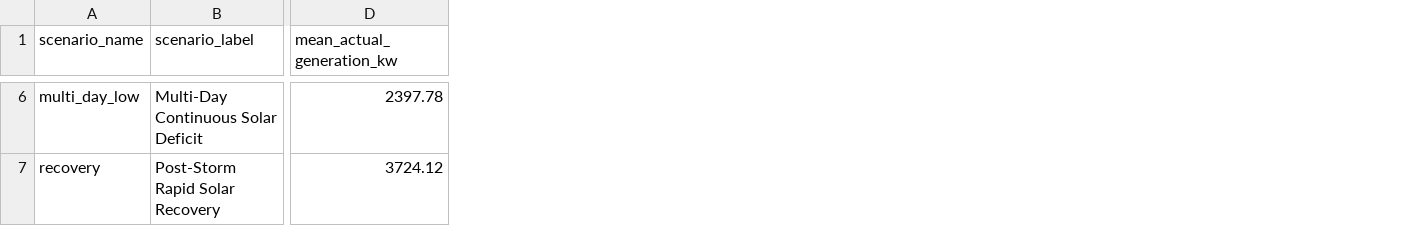
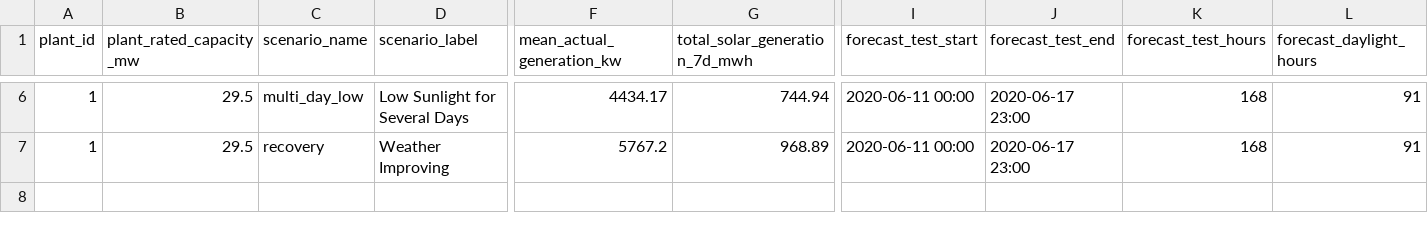
Before and after one commit to Aravindr017/Smart-Energy-Grid-and-Solar-Power-Forecasting-with-Battery-Optimization, a CSV file: reports/week4_forecast_stress_metrics.csv, drawn as a sheet; only a part is shown, gaps mark what is left out; addresses are those after the commit; the diff covers the shown part only; the diff names each change by its address in the sheet, - before the commit and + after, or states it on an @@ line.

```diff
--- a/reports/week4_forecast_stress_metrics.csv
+++ b/reports/week4_forecast_stress_metrics.csv
+column A (plant_id), rows 6-7: 1 | 1
+column B (plant_rated_capacity_mw), rows 6-7: 29.5 | 29.5
+column G (total_solar_generation_7d_mwh), rows 6-7: 744.94 | 968.89
+column I (forecast_test_start), rows 6-7: 2020-06-11 00:00 | 2020-06-11 00:00
+column J (forecast_test_end), rows 6-7: 2020-06-17 23:00 | 2020-06-17 23:00
+column K (forecast_test_hours), rows 6-7: 168 | 168
+column L (forecast_daylight_hours), rows 6-7: 91 | 91
-D6 (scenario_label): Multi-Day Continuous Solar Deficit
+D6 (scenario_label): Low Sunlight for Several Days
-F6 (mean_actual_generation_kw): 2397.78
+F6 (mean_actual_generation_kw): 4434.17
-D7 (scenario_label): Post-Storm Rapid Solar Recovery
+D7 (scenario_label): Weather Improving
-F7 (mean_actual_generation_kw): 3724.12
+F7 (mean_actual_generation_kw): 5767.2
```
Also changed, not shown: 32 edited cells elsewhere in this file, reports/week2_forecasting_metrics_summary.csv, reports/week4_battery_resilience.csv, 18 other files.
